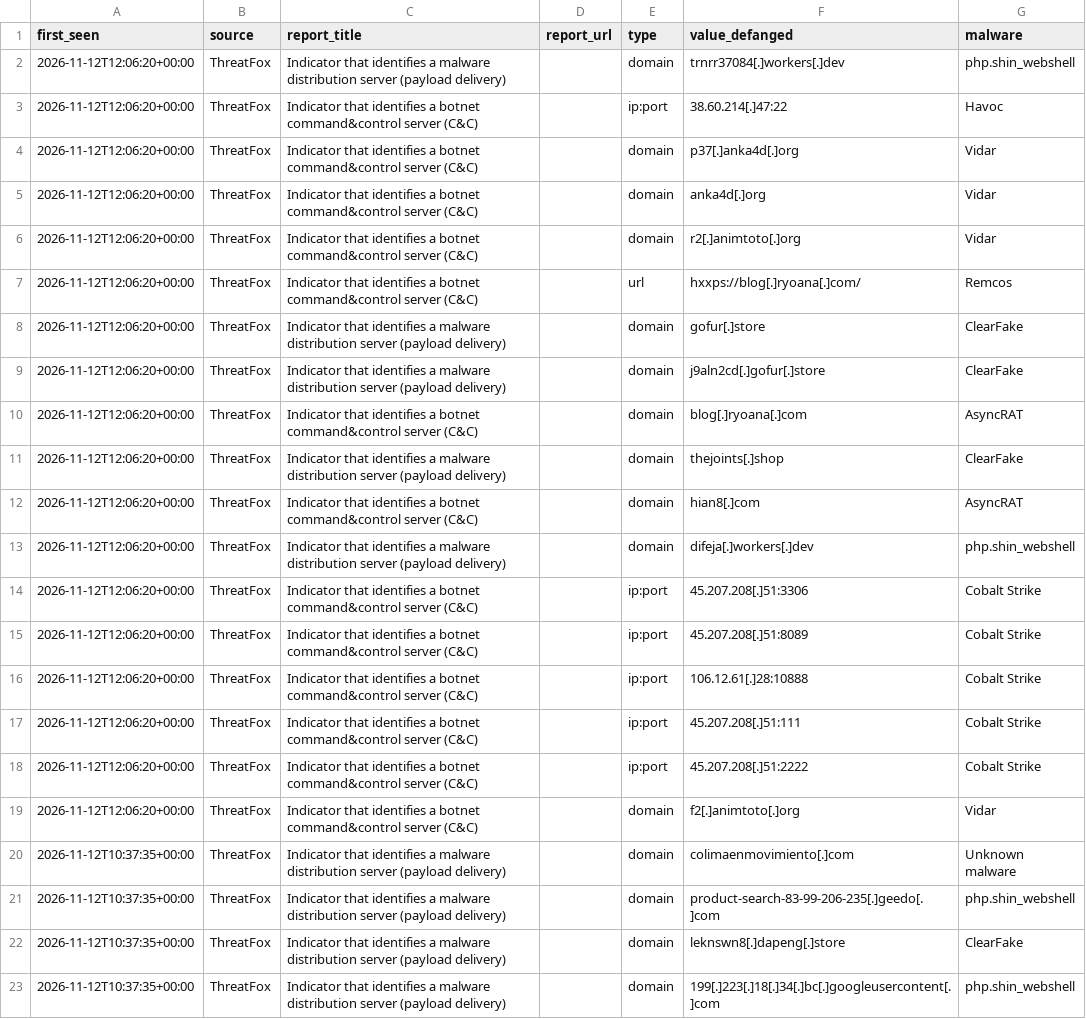
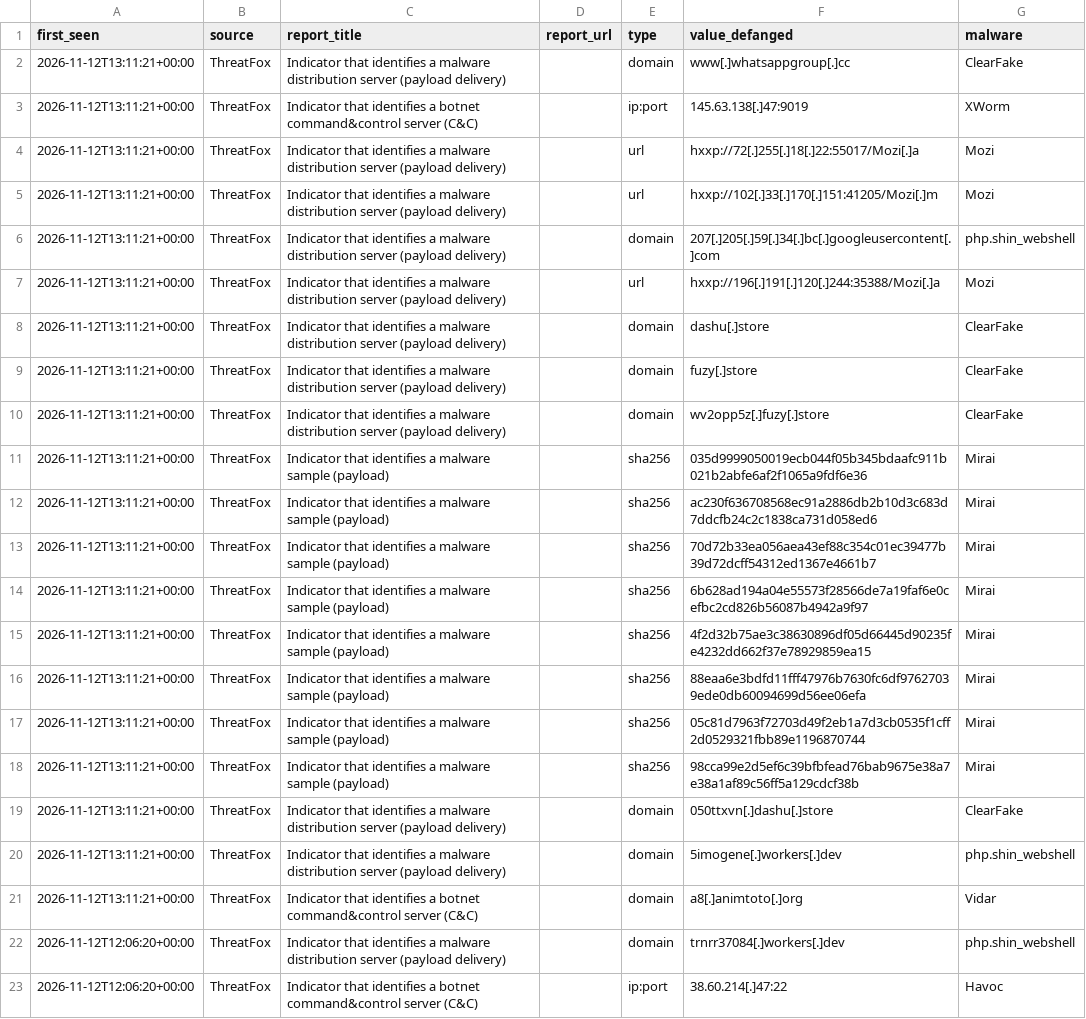
Before and after one commit to StrawLegwarmers/SitAwareness-Project, a CSV file: site/data/cyber/iocs-2026-11-12.csv, drawn as a sheet; only a part is shown; the shorter side is filled out with more unchanged rows.

```diff
--- a/site/data/cyber/iocs-2026-11-12.csv
+++ b/site/data/cyber/iocs-2026-11-12.csv
@@ -1,2 +1,22 @@
 first_seen,source,report_title,report_url,type,value_defanged,malware
+2026-11-12T13:11:21+00:00,ThreatFox,Indicator that identifies a malware distribution server (payload delivery),,domain,www[.]whatsappgroup[.]cc,ClearFake
+2026-11-12T13:11:21+00:00,ThreatFox,Indicator that identifies a botnet command&control server (C&C),,ip:port,145.63.138[.]47:9019,XWorm
+2026-11-12T13:11:21+00:00,ThreatFox,Indicator that identifies a malware distribution server (payload delivery),,url,hxxp://72[.]255[.]18[.]22:55017/Mozi[.]a,Mozi
+2026-11-12T13:11:21+00:00,ThreatFox,Indicator that identifies a malware distribution server (payload delivery),,url,hxxp://102[.]33[.]170[.]151:41205/Mozi[.]m,Mozi
+2026-11-12T13:11:21+00:00,ThreatFox,Indicator that identifies a malware distribution server (payload delivery),,domain,207[.]205[.]59[.]34[.]bc[.]googleusercontent[.]com,php.shin_webshell
+2026-11-12T13:11:21+00:00,ThreatFox,Indicator that identifies a malware distribution server (payload delivery),,url,hxxp://196[.]191[.]120[.]244:35388/Mozi[.]a,Mozi
+2026-11-12T13:11:21+00:00,ThreatFox,Indicator that identifies a malware distribution server (payload delivery),,domain,dashu[.]store,ClearFake
+2026-11-12T13:11:21+00:00,ThreatFox,Indicator that identifies a malware distribution server (payload delivery),,domain,fuzy[.]store,ClearFake
+2026-11-12T13:11:21+00:00,ThreatFox,Indicator that identifies a malware distribution server (payload delivery),,domain,wv2opp5z[.]fuzy[.]store,ClearFake
+2026-11-12T13:11:21+00:00,ThreatFox,Indicator that identifies a malware sample (payload),,sha256,035d9999050019ecb044f05b345bdaafc911b021b2abfe6af2f1065a9fdf6e36,Mirai
+2026-11-12T13:11:21+00:00,ThreatFox,Indicator that identifies a malware sample (payload),,sha256,ac230f636708568ec91a2886db2b10d3c683d7ddcfb24c2c1838ca731d058ed6,Mirai
+2026-11-12T13:11:21+00:00,ThreatFox,Indicator that identifies a malware sample (payload),,sha256,70d72b33ea056aea43ef88c354c01ec39477b39d72dcff54312ed1367e4661b7,Mirai
+2026-11-12T13:11:21+00:00,ThreatFox,Indicator that identifies a malware sample (payload),,sha256,6b628ad194a04e55573f28566de7a19faf6e0cefbc2cd826b56087b4942a9f97,Mirai
+2026-11-12T13:11:21+00:00,ThreatFox,Indicator that identifies a malware sample (payload),,sha256,4f2d32b75ae3c38630896df05d66445d90235fe4232dd662f37e78929859ea15,Mirai
+2026-11-12T13:11:21+00:00,ThreatFox,Indicator that identifies a malware sample (payload),,sha256,88eaa6e3bdfd11fff47976b7630fc6df97627039ede0db60094699d56ee06efa,Mirai
+2026-11-12T13:11:21+00:00,ThreatFox,Indicator that identifies a malware sample (payload),,sha256,05c81d7963f72703d49f2eb1a7d3cb0535f1cff2d0529321fbb89e1196870744,Mirai
+2026-11-12T13:11:21+00:00,ThreatFox,Indicator that identifies a malware sample (payload),,sha256,98cca99e2d5ef6c39bfbfead76bab9675e38a7e38a1af89c56ff5a129cdcf38b,Mirai
+2026-11-12T13:11:21+00:00,ThreatFox,Indicator that identifies a malware distribution server (payload delivery),,domain,050ttxvn[.]dashu[.]store,ClearFake
+2026-11-12T13:11:21+00:00,ThreatFox,Indicator that identifies a malware distribution server (payload delivery),,domain,5imogene[.]workers[.]dev,php.shin_webshell
+2026-11-12T13:11:21+00:00,ThreatFox,Indicator that identifies a botnet command&control server (C&C),,domain,a8[.]animtoto[.]org,Vidar
 2026-11-12T12:06:20+00:00,ThreatFox,Indicator that identifies a malware distribution server (payload delivery),,domain,trnrr37084[.]workers[.]dev,php.shin_webshell
```
Also changed, not shown: 9 other files.
